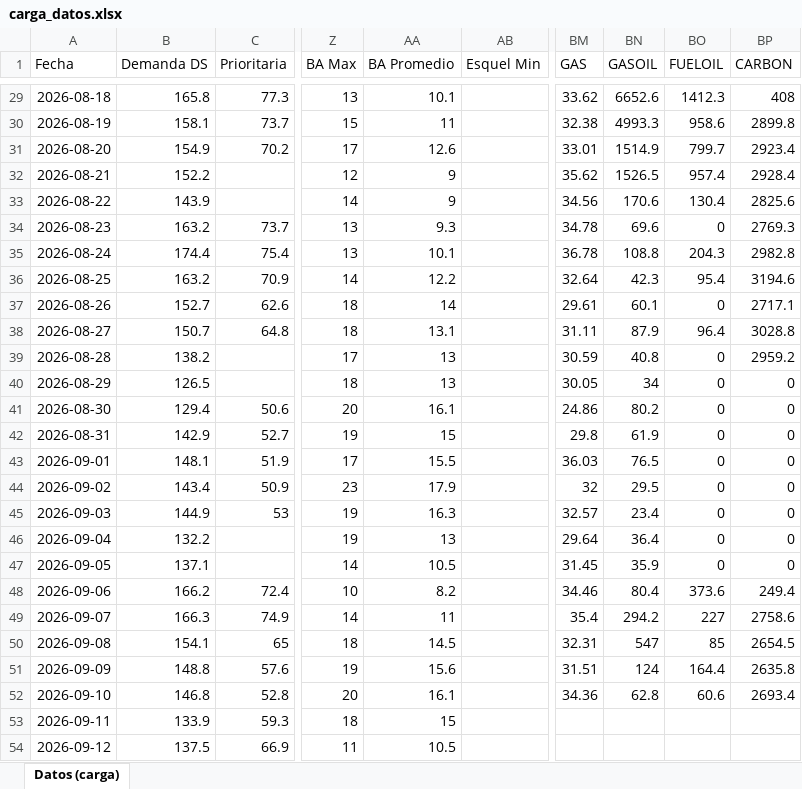
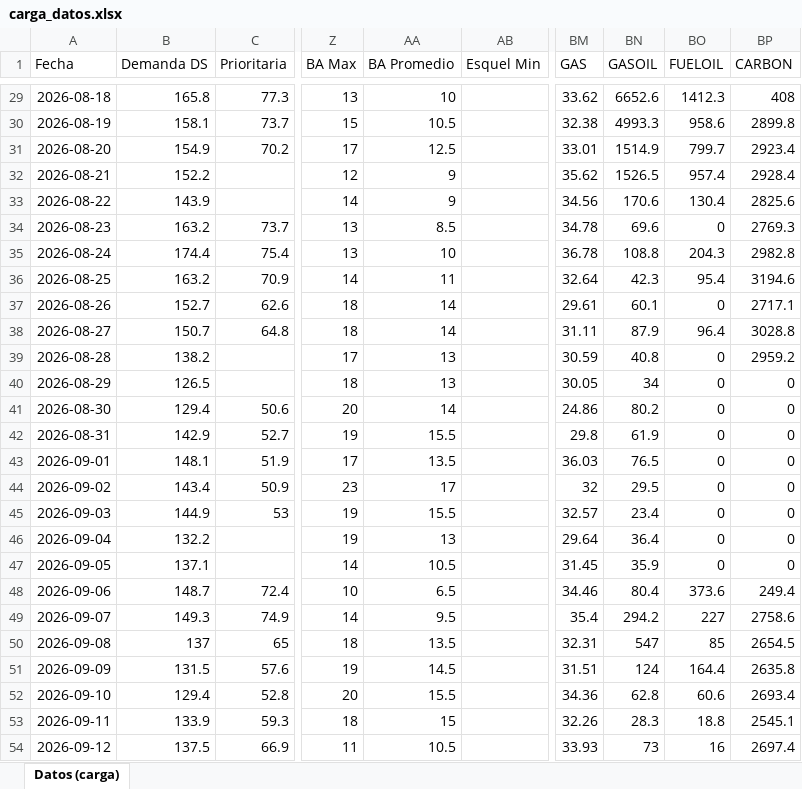
Before and after one commit to RodrigoManassero/estado-sistema-gas-rodrigo, an Excel workbook: data/carga_datos.xlsx, sheet Datos (carga), drawn as a sheet; only a part is shown, gaps mark what is left out; values as stored, in another font and other column widths than the file's, no borders; the diff covers the shown part only; the diff names each change by its address in the sheet, - before the commit and + after, or states it on an @@ line.

```diff
--- a/data/carga_datos.xlsx (sheet Datos (carga))
+++ b/data/carga_datos.xlsx (sheet Datos (carga))
-AA29 (BA Promedio): 10.1
+AA29 (BA Promedio): 10
-AA30 (BA Promedio): 11
+AA30 (BA Promedio): 10.5
-AA31 (BA Promedio): 12.6
+AA31 (BA Promedio): 12.5
-AA34 (BA Promedio): 9.3
+AA34 (BA Promedio): 8.5
-AA35 (BA Promedio): 10.1
+AA35 (BA Promedio): 10
-AA36 (BA Promedio): 12.2
+AA36 (BA Promedio): 11
-AA38 (BA Promedio): 13.1
+AA38 (BA Promedio): 14
-AA41 (BA Promedio): 16.1
+AA41 (BA Promedio): 14
-AA42 (BA Promedio): 15
+AA42 (BA Promedio): 15.5
-AA43 (BA Promedio): 15.5
+AA43 (BA Promedio): 13.5
-AA44 (BA Promedio): 17.9
+AA44 (BA Promedio): 17
-AA45 (BA Promedio): 16.3
+AA45 (BA Promedio): 15.5
-B48 (Demanda DS): 166.2
+B48 (Demanda DS): 148.7
-AA48 (BA Promedio): 8.2
+AA48 (BA Promedio): 6.5
-B49 (Demanda DS): 166.3
+B49 (Demanda DS): 149.3
-AA49 (BA Promedio): 11
+AA49 (BA Promedio): 9.5
-B50 (Demanda DS): 154.1
+B50 (Demanda DS): 137
-AA50 (BA Promedio): 14.5
+AA50 (BA Promedio): 13.5
-B51 (Demanda DS): 148.8
+B51 (Demanda DS): 131.5
-AA51 (BA Promedio): 15.6
+AA51 (BA Promedio): 14.5
-B52 (Demanda DS): 146.8
+B52 (Demanda DS): 129.4
-AA52 (BA Promedio): 16.1
+AA52 (BA Promedio): 15.5
-BM53 (GAS): (empty)
+BM53 (GAS): 32.26
-BN53 (GASOIL): (empty)
+BN53 (GASOIL): 28.3
-BO53 (FUELOIL): (empty)
+BO53 (FUELOIL): 18.8
-BP53 (CARBON): (empty)
+BP53 (CARBON): 2545.1
-BM54 (GAS): (empty)
+BM54 (GAS): 33.93
-BN54 (GASOIL): (empty)
+BN54 (GASOIL): 73
-BO54 (FUELOIL): (empty)
+BO54 (FUELOIL): 16
-BP54 (CARBON): (empty)
+BP54 (CARBON): 2697.4
```
Also changed, not shown: 27 edited cells elsewhere in this sheet, 27 other files.
